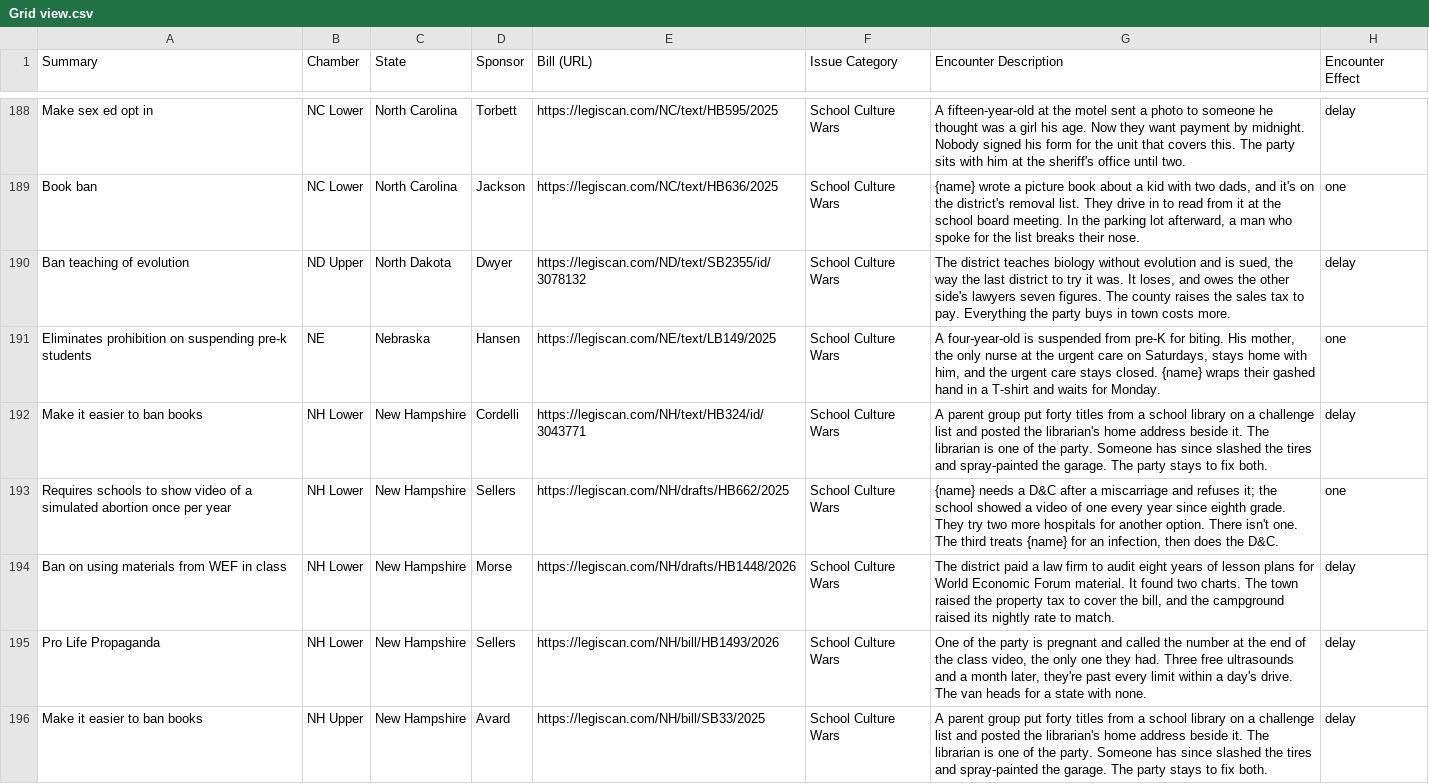
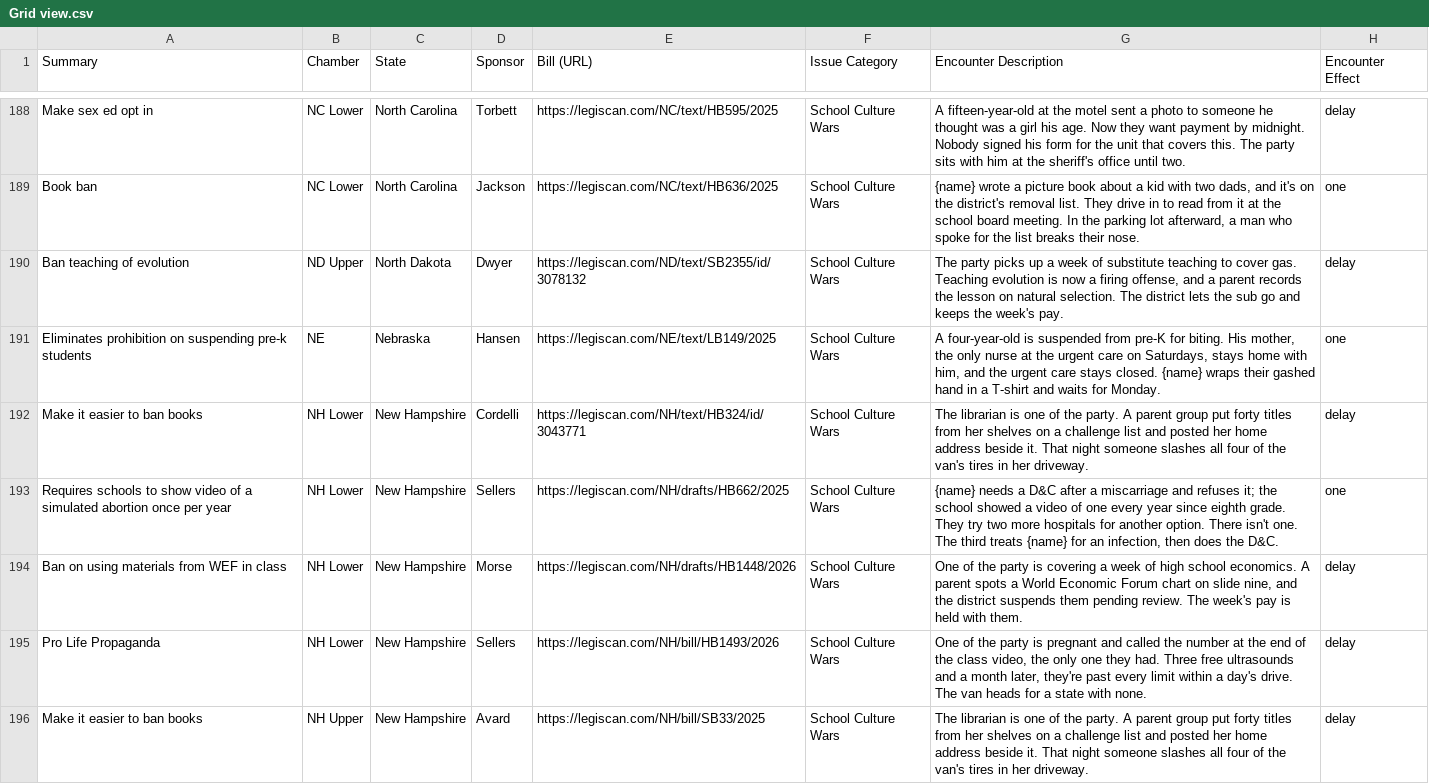
Before and after one commit to loudtome/games.gregpollock.net, a CSV file: state-of-the-trail/Grid view.csv, drawn as a sheet; only a part is shown, gaps mark what is left out; the diff covers the shown part only.

```diff
--- a/state-of-the-trail/Grid view.csv
+++ b/state-of-the-trail/Grid view.csv
@@ -189,8 +189,8 @@ Make sex ed opt in,NC Lower,North Carolina,Torbett,https://legiscan.com/NC/text/
 Book ban,NC Lower,North Carolina,Jackson,https://legiscan.com/NC/text/HB636/2025,School Culture Wars,"{name} wrote a picture book about a kid with two dads, and it's on the district's removal list. They drive in to read from it at the school board meeting. In the parking lot afterward, a man who spoke for the list breaks their nose.",one
-Ban teaching of evolution,ND Upper,North Dakota,Dwyer,https://legiscan.com/ND/text/SB2355/id/3078132,School Culture Wars,"The district teaches biology without evolution and is sued, the way the last district to try it was. It loses, and owes the other side's lawyers seven figures. The county raises the sales tax to pay. Everything the party buys in town costs more.",delay
+Ban teaching of evolution,ND Upper,North Dakota,Dwyer,https://legiscan.com/ND/text/SB2355/id/3078132,School Culture Wars,"The party picks up a week of substitute teaching to cover gas. Teaching evolution is now a firing offense, and a parent records the lesson on natural selection. The district lets the sub go and keeps the week's pay.",delay
 Eliminates prohibition on suspending pre-k students,NE,Nebraska,Hansen,https://legiscan.com/NE/text/LB149/2025,School Culture Wars,"A four-year-old is suspended from pre-K for biting. His mother, the only nurse at the urgent care on Saturdays, stays home with him, and the urgent care stays closed. {name} wraps their gashed hand in a T-shirt and waits for Monday.",one
-Make it easier to ban books,NH Lower,New Hampshire,Cordelli,https://legiscan.com/NH/text/HB324/id/3043771,School Culture Wars,A parent group put forty titles from a school library on a challenge list and posted the librarian's home address beside it. The librarian is one of the party. Someone has since slashed the tires and spray-painted the garage. The party stays to fix both.,delay
+Make it easier to ban books,NH Lower,New Hampshire,Cordelli,https://legiscan.com/NH/text/HB324/id/3043771,School Culture Wars,The librarian is one of the party. A parent group put forty titles from her shelves on a challenge list and posted her home address beside it. That night someone slashes all four of the van's tires in her driveway.,delay
 Requires schools to show video of a simulated abortion once per year,NH Lower,New Hampshire,Sellers,https://legiscan.com/NH/drafts/HB662/2025,School Culture Wars,"{name} needs a D&C after a miscarriage and refuses it; the school showed a video of one every year since eighth grade. They try two more hospitals for another option. There isn't one. The third treats {name} for an infection, then does the D&C.",one
-Ban on using materials from WEF in class,NH Lower,New Hampshire,Morse,https://legiscan.com/NH/drafts/HB1448/2026,School Culture Wars,"The district paid a law firm to audit eight years of lesson plans for World Economic Forum material. It found two charts. The town raised the property tax to cover the bill, and the campground raised its nightly rate to match.",delay
+Ban on using materials from WEF in class,NH Lower,New Hampshire,Morse,https://legiscan.com/NH/drafts/HB1448/2026,School Culture Wars,"One of the party is covering a week of high school economics. A parent spots a World Economic Forum chart on slide nine, and the district suspends them pending review. The week's pay is held with them.",delay
 Pro Life Propaganda,NH Lower,New Hampshire,Sellers,https://legiscan.com/NH/bill/HB1493/2026,School Culture Wars,"One of the party is pregnant and called the number at the end of the class video, the only one they had. Three free ultrasounds and a month later, they're past every limit within a day's drive. The van heads for a state with none.",delay
-Make it easier to ban books,NH Upper,New Hampshire,Avard,https://legiscan.com/NH/bill/SB33/2025,School Culture Wars,A parent group put forty titles from a school library on a challenge list and posted the librarian's home address beside it. The librarian is one of the party. Someone has since slashed the tires and spray-painted the garage. The party stays to fix both.,delay
+Make it easier to ban books,NH Upper,New Hampshire,Avard,https://legiscan.com/NH/bill/SB33/2025,School Culture Wars,The librarian is one of the party. A parent group put forty titles from her shelves on a challenge list and posted her home address beside it. That night someone slashes all four of the van's tires in her driveway.,delay
```
Also changed, not shown: 128 edited cells elsewhere in this file, 2 other files.
